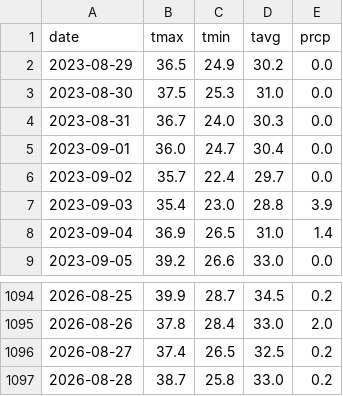
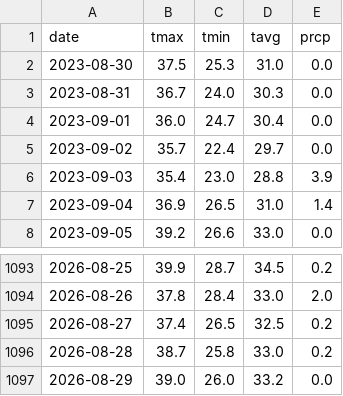
Before and after one commit to gia-nghi159/WeatherForecast, a CSV file: backend/data/meteostat_export.csv, drawn as a sheet; only a part is shown, gaps mark what is left out.

```diff
--- a/backend/data/meteostat_export.csv
+++ b/backend/data/meteostat_export.csv
@@ -1,3 +1,2 @@
 date,tmax,tmin,tavg,prcp
-2023-08-29,36.5,24.9,30.2,0.0
 2023-08-30,37.5,25.3,31.0,0.0
@@ -1097 +1096,2 @@ date,tmax,tmin,tavg,prcp
 2026-08-28,38.7,25.8,33.0,0.2
+2026-08-29,39.0,26.0,33.2,0.0
```
Also changed, not shown: 2 other files.
